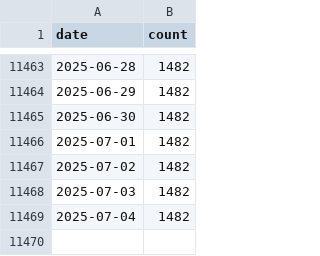
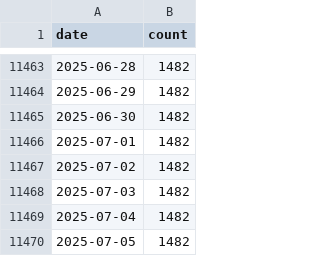
Before and after one commit to jlokos/datamule-indicators, a CSV file: data/filer_names/unlisted_filer_dotcom_names_daily.csv, drawn as a sheet; only a part is shown, gaps mark what is left out.

```diff
--- a/data/filer_names/unlisted_filer_dotcom_names_daily.csv
+++ b/data/filer_names/unlisted_filer_dotcom_names_daily.csv
@@ -11469 +11469,2 @@ date,count
 2025-07-04,1482
+2025-07-05,1482
```
Also changed, not shown: data/filer_names/listed_filer_dotcom_names_daily.csv, indicators/format1/Governance/esg/sector_comparison.csv, 2 other files.
